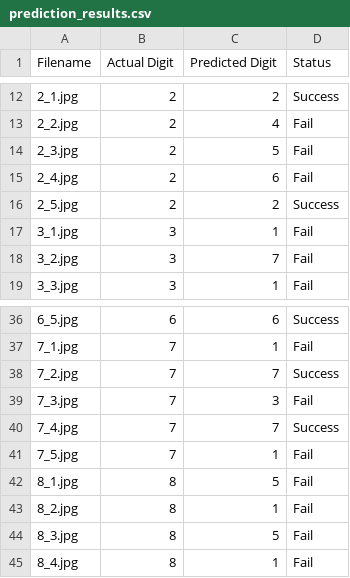
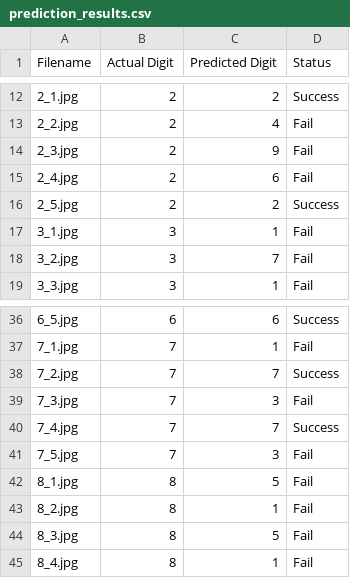
Before and after one commit to ManojAle/ece5831-2024-assignments, a CSV file: HW6/prediction_results.csv, drawn as a sheet; only a part is shown, gaps mark what is left out.

```diff
--- a/HW6/prediction_results.csv
+++ b/HW6/prediction_results.csv
@@ -13,3 +13,3 @@ Filename,Actual Digit,Predicted Digit,Status
 2_2.jpg,2,4,Fail
-2_3.jpg,2,5,Fail
+2_3.jpg,2,9,Fail
 2_4.jpg,2,6,Fail
@@ -40,3 +40,3 @@ Filename,Actual Digit,Predicted Digit,Status
 7_4.jpg,7,7,Success
-7_5.jpg,7,1,Fail
+7_5.jpg,7,3,Fail
 8_1.jpg,8,5,Fail
```
Also changed, not shown: 5 other files.
